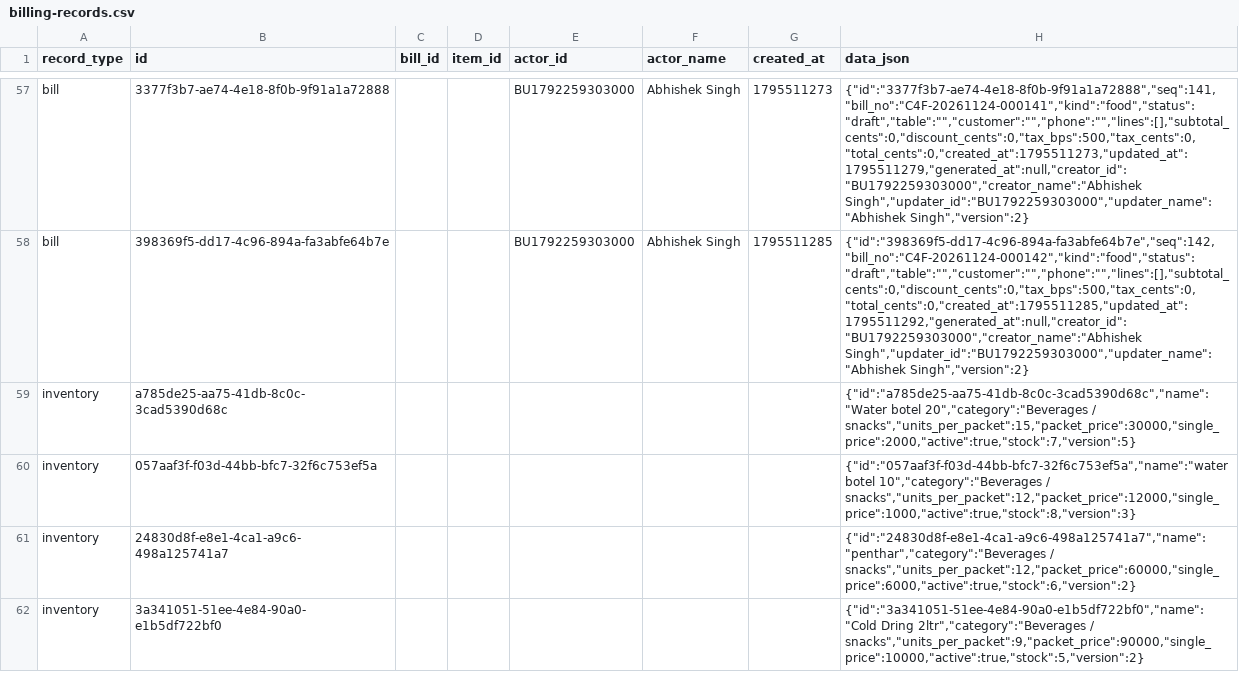
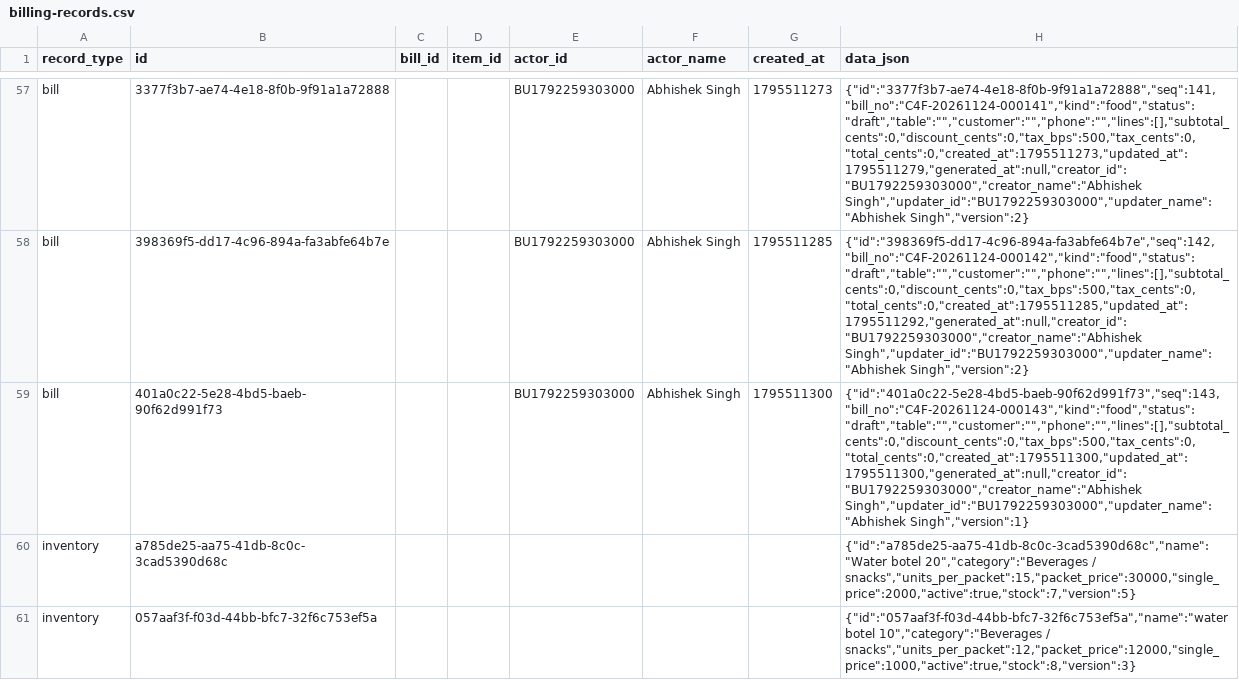
Before and after one commit to BRIJBHAN-SINGH234/call4all, a CSV file: data/billing-records.csv, drawn as a sheet; only a part is shown, gaps mark what is left out; the shorter side is filled out with more unchanged rows; the diff covers the shown part only; the diff names each change by its address in the sheet, - before the commit and + after, or states it on an @@ line.

Commit message:
Update shared billing CSV [skip ci]

```diff
--- a/data/billing-records.csv
+++ b/data/billing-records.csv
+row 59: bill | 401a0c22-5e28-4bd5-baeb-90f62d991f73 |  |  | BU1792259303000 | Abhishek Singh | 1795511300 | {"id":"401a0c22-5e28-4bd5-baeb-90f62d991f73","seq":143,"bill_no":"C4F-20261124-000143","kind":"food","status":"draft","table":"","customer":"","phone":"","lines":[],"subtotal_cents":0,"discount_cents":0,"tax_bps":500,"tax_cents":0,"total_cents":0,"created_at":1795511300,"updated_at":1795511300,"generated_at":null,"creator_id":"BU1792259303000","creator_name":"Abhishek Singh","updater_id":"BU1792259303000","updater_name":"Abhishek Singh","version":1}
```
Also changed, not shown: 2 added rows elsewhere in this file.
